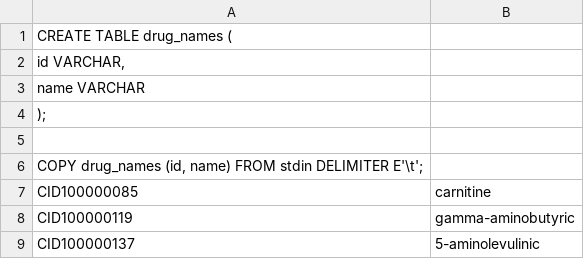
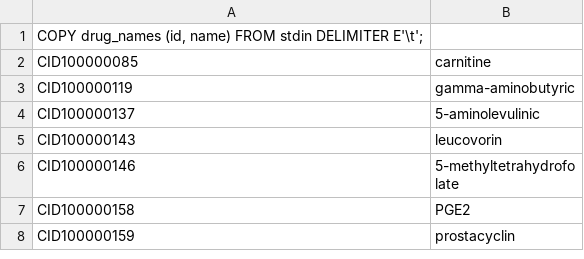
Before and after one commit to grenobleb/Project_1_350, a TSV file: SIDER_4.1 (Drug Database)/drug_names.tsv, drawn as a sheet; only a part is shown; the shorter side is filled out with more unchanged rows; the diff names each change by its address in the sheet, - before the commit and + after, or states it on an @@ line.

```diff
--- a/SIDER_4.1 (Drug Database)/drug_names.tsv
+++ b/SIDER_4.1 (Drug Database)/drug_names.tsv
-row 1: CREATE TABLE drug_names (
-row 2: id VARCHAR,
-row 3: name VARCHAR
-row 4: );
-row 5: (empty)
```
Also changed, not shown: SIDER_4.1 (Drug Database)/drug_atc.tsv, 2 other files.
